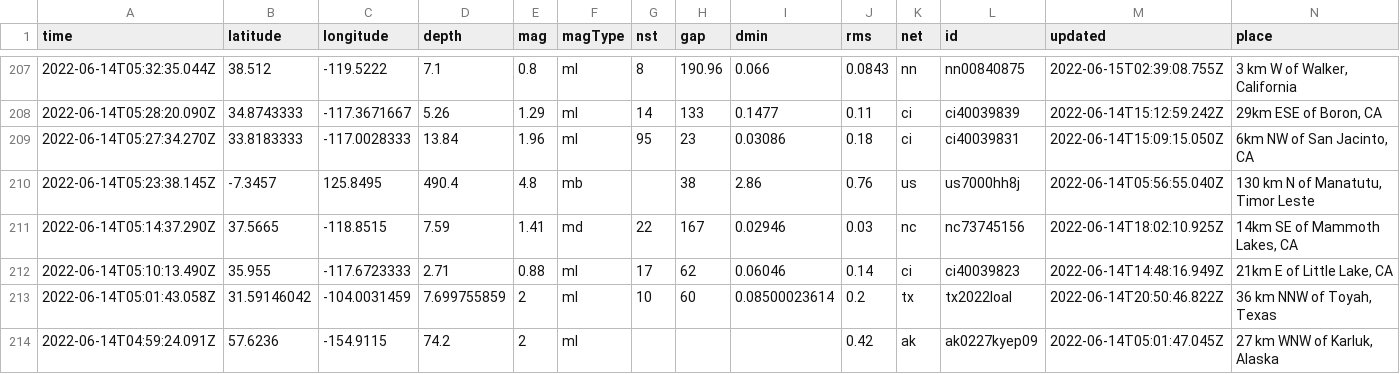
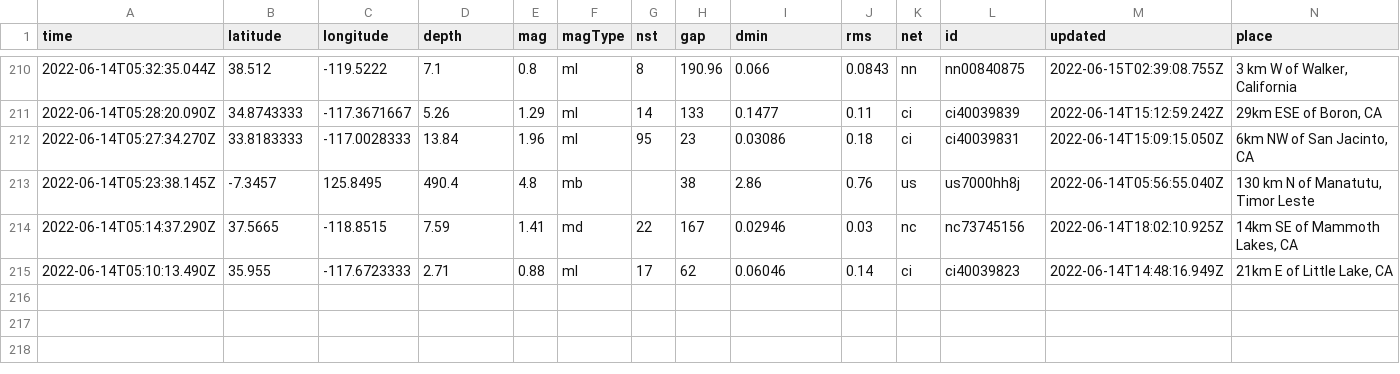
Before and after one commit to kmadden71/my-data-robot, a CSV file: usgs_current.csv, drawn as a sheet; only a part is shown, gaps mark what is left out; removed rows and columns are numbered as before the commit, all else as after; rows hold the shown columns only; the diff covers the shown part only; the diff names each change by its address in the sheet, - before the commit and + after, or states it on an @@ line.

```diff
--- a/usgs_current.csv
+++ b/usgs_current.csv
-row 213: 2022-06-14T05:01:43.058Z | 31.59146042 | -104.0031459 | 7.699755859 | 2 | ml | 10 | 60 | 0.08500023614 | 0.2 | tx | tx2022loal | 2022-06-14T20:50:46.822Z | 36 km NNW of Toyah, Texas
-row 214: 2022-06-14T04:59:24.091Z | 57.6236 | -154.9115 | 74.2 | 2 | ml |  |  |  | 0.42 | ak | ak0227kyep09 | 2022-06-14T05:01:47.045Z | 27 km WNW of Karluk, Alaska
```
Also changed, not shown: 3 added rows, 2 removed rows and 4 edited cells elsewhere in this file.
